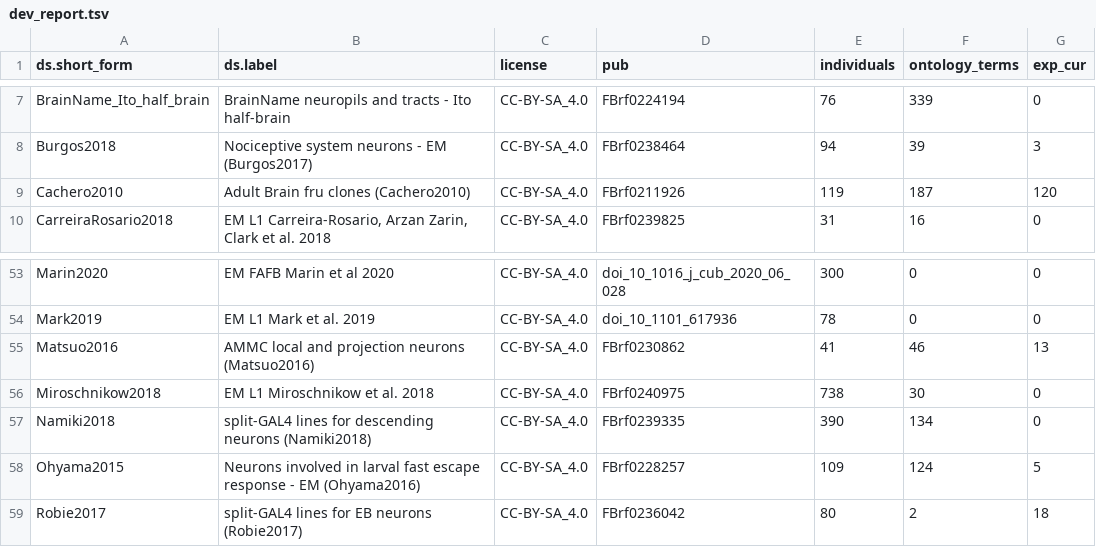
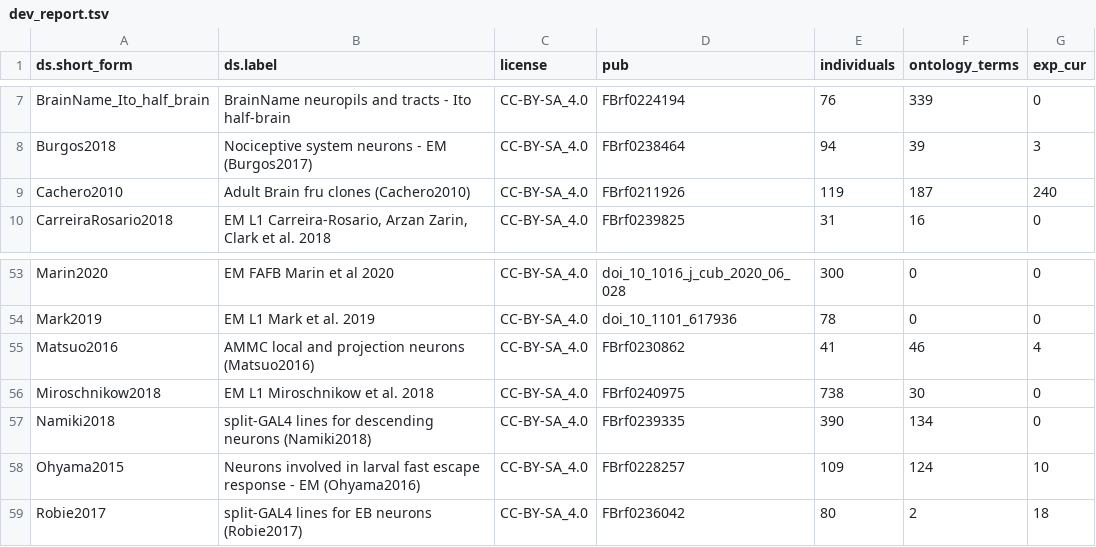
Before and after one commit to VirtualFlyBrain/VFB_reporting_results, a TSV file: dev_report.tsv, drawn as a sheet; only a part is shown, gaps mark what is left out.

```diff
--- a/dev_report.tsv
+++ b/dev_report.tsv
@@ -8,3 +8,3 @@ BrainName_Ito_half_brain	BrainName neuropils and tracts - Ito half-brain	CC-BY-S
 Burgos2018	Nociceptive system neurons - EM (Burgos2017)	CC-BY-SA_4.0	FBrf0238464	94	39	3
-Cachero2010	Adult Brain fru clones (Cachero2010)	CC-BY-SA_4.0	FBrf0211926	119	187	120
+Cachero2010	Adult Brain fru clones (Cachero2010)	CC-BY-SA_4.0	FBrf0211926	119	187	240
 CarreiraRosario2018	EM L1 Carreira-Rosario, Arzan Zarin, Clark et al. 2018	CC-BY-SA_4.0	FBrf0239825	31	16	0
@@ -54,6 +54,6 @@ Marin2020	EM FAFB Marin et al 2020	CC-BY-SA_4.0	doi_10_1016_j_cub_2020_06_028	30
 Mark2019	EM L1 Mark et al. 2019	CC-BY-SA_4.0	doi_10_1101_617936	78	0	0
-Matsuo2016	AMMC local and projection neurons (Matsuo2016)	CC-BY-SA_4.0	FBrf0230862	41	46	13
+Matsuo2016	AMMC local and projection neurons (Matsuo2016)	CC-BY-SA_4.0	FBrf0230862	41	46	4
 Miroschnikow2018	EM L1 Miroschnikow et al. 2018	CC-BY-SA_4.0	FBrf0240975	738	30	0
 Namiki2018	split-GAL4 lines for descending neurons (Namiki2018)	CC-BY-SA_4.0	FBrf0239335	390	134	0
-Ohyama2015	Neurons involved in larval fast escape response - EM (Ohyama2016)	CC-BY-SA_4.0	FBrf0228257	109	124	5
+Ohyama2015	Neurons involved in larval fast escape response - EM (Ohyama2016)	CC-BY-SA_4.0	FBrf0228257	109	124	10
 Robie2017	split-GAL4 lines for  EB neurons (Robie2017)	CC-BY-SA_4.0	FBrf0236042	80	2	18
```
Also changed, not shown: staging_diff.tsv.
